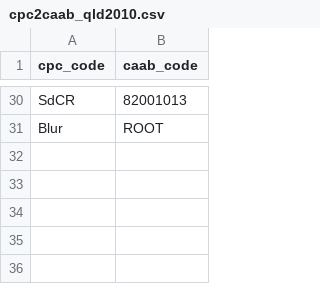
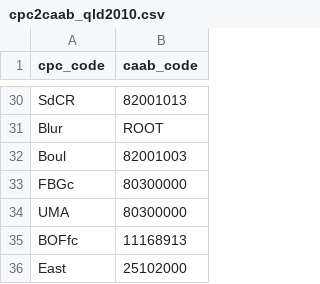
Before and after one commit to acfrmarine/squidle, a CSV file: scripts/annotation-scripts/cpc2caab_qld2010.csv, drawn as a sheet; only a part is shown, gaps mark what is left out.

```diff
--- a/scripts/annotation-scripts/cpc2caab_qld2010.csv
+++ b/scripts/annotation-scripts/cpc2caab_qld2010.csv
@@ -31 +31,6 @@ SdCR,82001013
 Blur,ROOT
+Boul,82001003
+FBGc,80300000
+UMA,80300000
+BOFfc,11168913
+East,25102000
```
Also changed, not shown: scripts/annotation-scripts/cpc2labelid_qld2010.csv, 2 other files.
